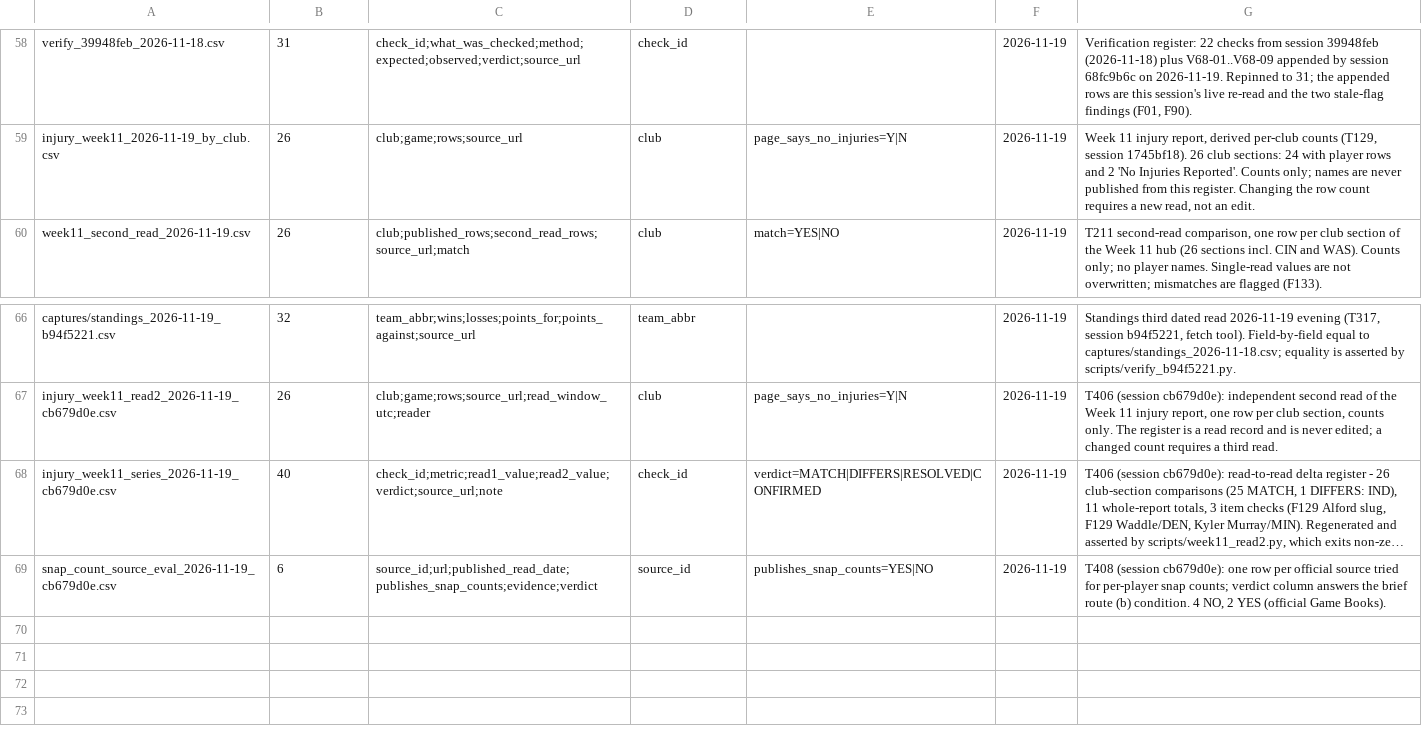
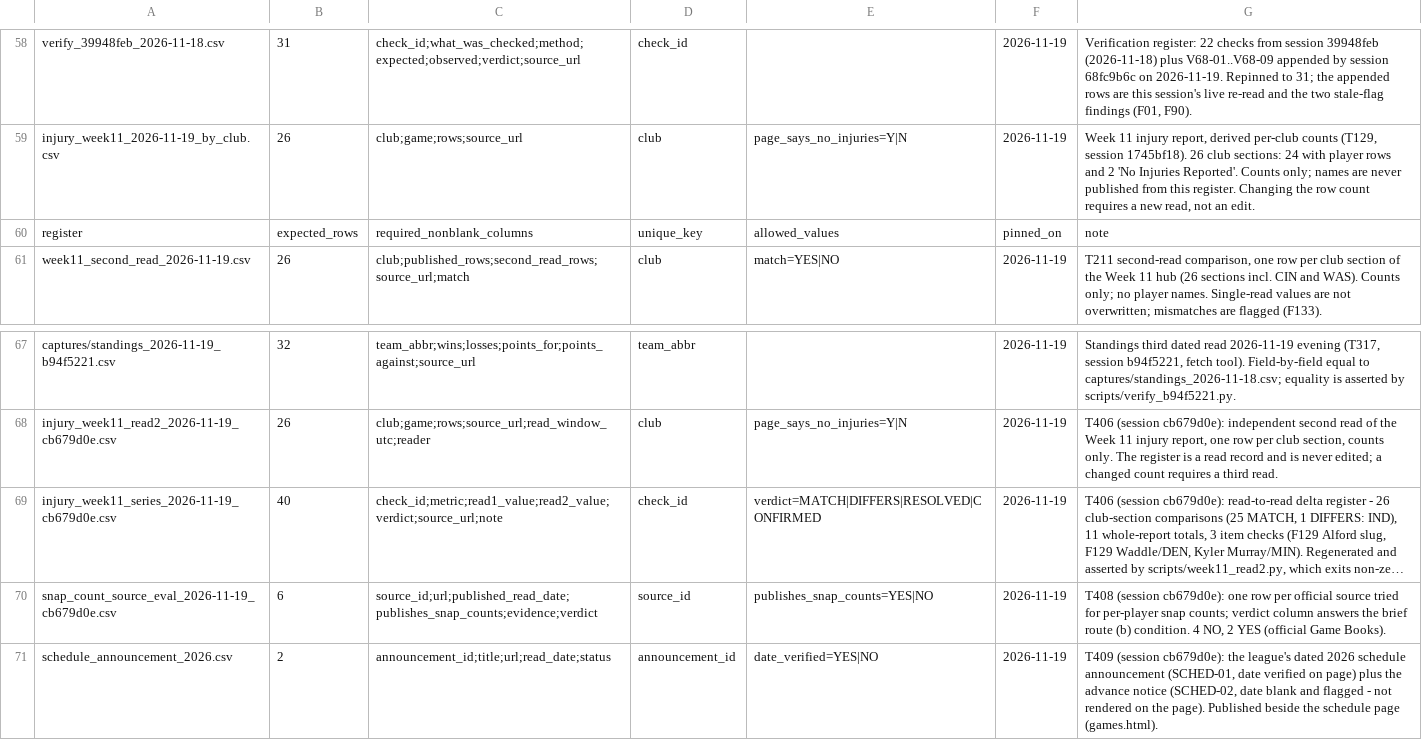
Before and after one commit to karagemop466-tech/X2, a CSV file: data/drift_pins.csv, drawn as a sheet; only a part is shown, gaps mark what is left out; long unchanged cells end in …; the diff names each change by its address in the sheet, - before the commit and + after, or states it on an @@ line.

Commit message:
T404 + pages: dated 2026 schedule announcement beside schedule page; Week 11 series and snap-count source pages; media.nfl.com/nextgenstats.nfl.com allow-listed
Co-authored-by: arena-agent <297053741+arena-agent@users.noreply.github.com>

```diff
--- a/data/drift_pins.csv
+++ b/data/drift_pins.csv
+row 60: register | expected_rows | required_nonblank_columns | unique_key | allowed_values | pinned_on | note
+row 71: schedule_announcement_2026.csv | 2 | announcement_id;title;url;read_date;status | announcement_id | date_verified=YES|NO | 2026-11-19 | T409 (session cb679d0e): the league's dated 2026 schedule announcement (SCHED-01, date verified on page) plus the advance notice (SCHED-02, date blank and flagged - not rendered on the page). Published beside the schedule page (games.html).
```
Also changed, not shown: 4 other files.
